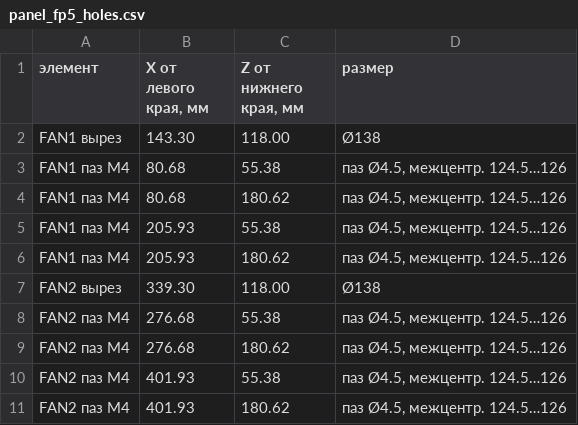
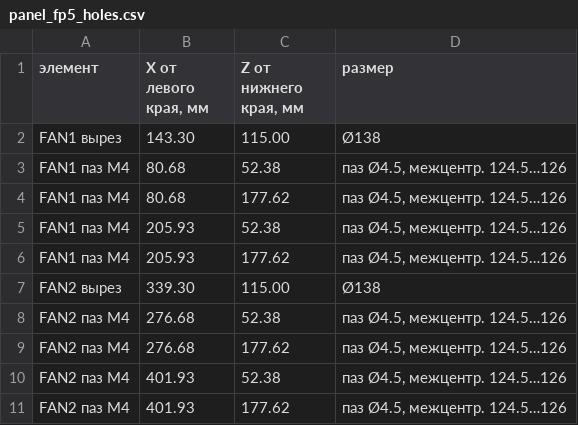
Before and after one commit to vtimuchen-lab/dual-spark-4u, a CSV file: docs/drawings/panel_fp5_holes.csv, drawn as a sheet.

```diff
--- a/docs/drawings/panel_fp5_holes.csv
+++ b/docs/drawings/panel_fp5_holes.csv
@@ -1,11 +1,11 @@
 элемент,"X от левого края, мм","Z от нижнего края, мм",размер
-FAN1 вырез,143.30,118.00,Ø138
-FAN1 паз M4,80.68,55.38,"паз Ø4.5, межцентр. 124.5…126"
-FAN1 паз M4,80.68,180.62,"паз Ø4.5, межцентр. 124.5…126"
-FAN1 паз M4,205.93,55.38,"паз Ø4.5, межцентр. 124.5…126"
-FAN1 паз M4,205.93,180.62,"паз Ø4.5, межцентр. 124.5…126"
-FAN2 вырез,339.30,118.00,Ø138
-FAN2 паз M4,276.68,55.38,"паз Ø4.5, межцентр. 124.5…126"
-FAN2 паз M4,276.68,180.62,"паз Ø4.5, межцентр. 124.5…126"
-FAN2 паз M4,401.93,55.38,"паз Ø4.5, межцентр. 124.5…126"
-FAN2 паз M4,401.93,180.62,"паз Ø4.5, межцентр. 124.5…126"
+FAN1 вырез,143.30,115.00,Ø138
+FAN1 паз M4,80.68,52.38,"паз Ø4.5, межцентр. 124.5…126"
+FAN1 паз M4,80.68,177.62,"паз Ø4.5, межцентр. 124.5…126"
+FAN1 паз M4,205.93,52.38,"паз Ø4.5, межцентр. 124.5…126"
+FAN1 паз M4,205.93,177.62,"паз Ø4.5, межцентр. 124.5…126"
+FAN2 вырез,339.30,115.00,Ø138
+FAN2 паз M4,276.68,52.38,"паз Ø4.5, межцентр. 124.5…126"
+FAN2 паз M4,276.68,177.62,"паз Ø4.5, межцентр. 124.5…126"
+FAN2 паз M4,401.93,52.38,"паз Ø4.5, межцентр. 124.5…126"
+FAN2 паз M4,401.93,177.62,"паз Ø4.5, межцентр. 124.5…126"
```
Also changed, not shown: 36 other files.
